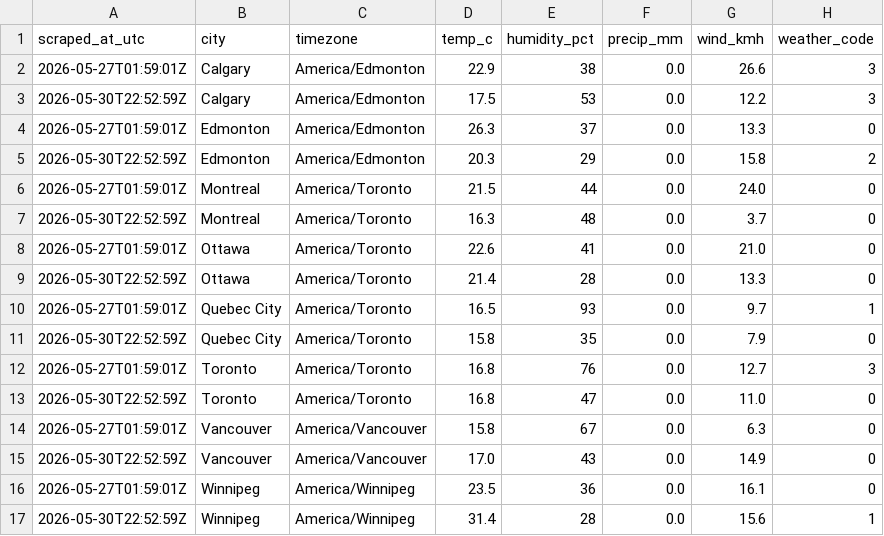
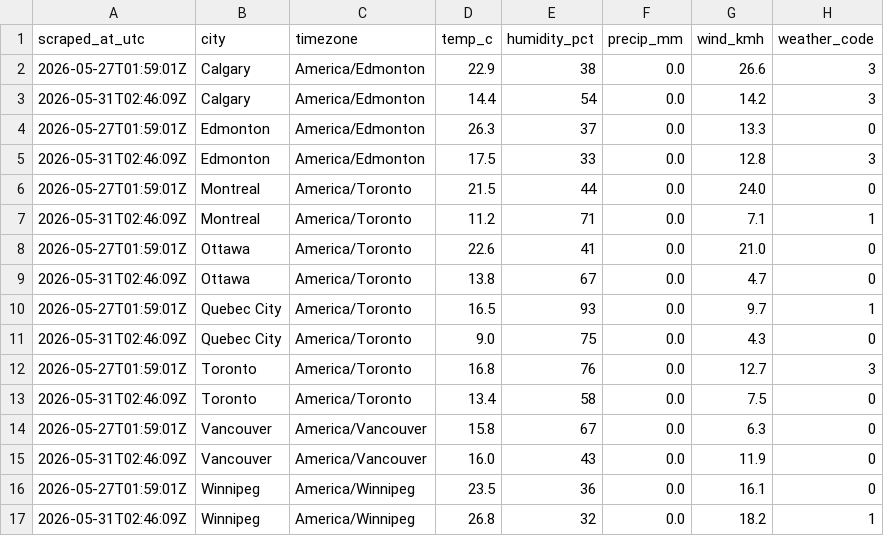
Before and after one commit to imran-ahmed377/autotracker-ai, a CSV file: output/weather_observations.csv, drawn as a sheet.

```diff
--- a/output/weather_observations.csv
+++ b/output/weather_observations.csv
@@ -2,16 +2,16 @@ scraped_at_utc,city,timezone,temp_c,humidity_pct,precip_mm,wind_kmh,weather_code
 2026-05-27T01:59:01Z,Calgary,America/Edmonton,22.9,38,0.0,26.6,3
-2026-05-30T22:52:59Z,Calgary,America/Edmonton,17.5,53,0.0,12.2,3
+2026-05-31T02:46:09Z,Calgary,America/Edmonton,14.4,54,0.0,14.2,3
 2026-05-27T01:59:01Z,Edmonton,America/Edmonton,26.3,37,0.0,13.3,0
-2026-05-30T22:52:59Z,Edmonton,America/Edmonton,20.3,29,0.0,15.8,2
+2026-05-31T02:46:09Z,Edmonton,America/Edmonton,17.5,33,0.0,12.8,3
 2026-05-27T01:59:01Z,Montreal,America/Toronto,21.5,44,0.0,24.0,0
-2026-05-30T22:52:59Z,Montreal,America/Toronto,16.3,48,0.0,3.7,0
+2026-05-31T02:46:09Z,Montreal,America/Toronto,11.2,71,0.0,7.1,1
 2026-05-27T01:59:01Z,Ottawa,America/Toronto,22.6,41,0.0,21.0,0
-2026-05-30T22:52:59Z,Ottawa,America/Toronto,21.4,28,0.0,13.3,0
+2026-05-31T02:46:09Z,Ottawa,America/Toronto,13.8,67,0.0,4.7,0
 2026-05-27T01:59:01Z,Quebec City,America/Toronto,16.5,93,0.0,9.7,1
-2026-05-30T22:52:59Z,Quebec City,America/Toronto,15.8,35,0.0,7.9,0
+2026-05-31T02:46:09Z,Quebec City,America/Toronto,9.0,75,0.0,4.3,0
 2026-05-27T01:59:01Z,Toronto,America/Toronto,16.8,76,0.0,12.7,3
-2026-05-30T22:52:59Z,Toronto,America/Toronto,16.8,47,0.0,11.0,0
+2026-05-31T02:46:09Z,Toronto,America/Toronto,13.4,58,0.0,7.5,0
 2026-05-27T01:59:01Z,Vancouver,America/Vancouver,15.8,67,0.0,6.3,0
-2026-05-30T22:52:59Z,Vancouver,America/Vancouver,17.0,43,0.0,14.9,0
+2026-05-31T02:46:09Z,Vancouver,America/Vancouver,16.0,43,0.0,11.9,0
 2026-05-27T01:59:01Z,Winnipeg,America/Winnipeg,23.5,36,0.0,16.1,0
-2026-05-30T22:52:59Z,Winnipeg,America/Winnipeg,31.4,28,0.0,15.6,1
+2026-05-31T02:46:09Z,Winnipeg,America/Winnipeg,26.8,32,0.0,18.2,1
```
Also changed, not shown: output/weather_daily.csv, 9 other files.
